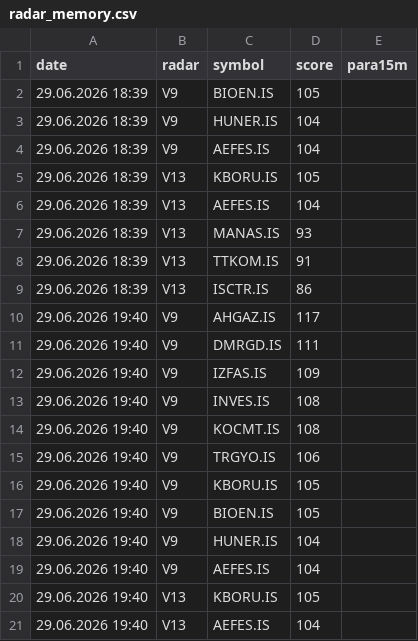
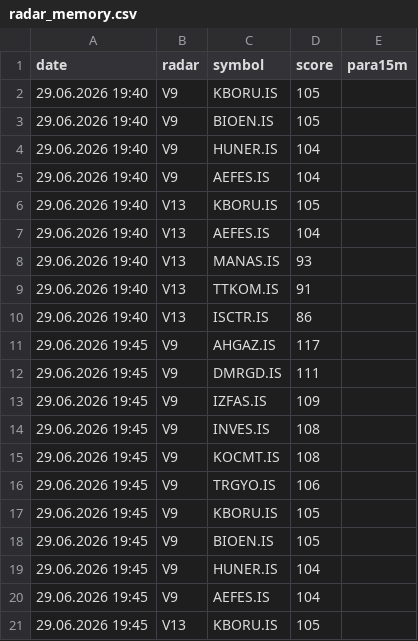
Before and after one commit to gokhan-bist-radar/gokhan-bist-radar, a CSV file: radar_memory.csv, drawn as a sheet; only a part is shown; the shorter side is filled out with more unchanged rows; removed rows and columns are numbered as before the commit, all else as after; the diff covers the shown part only; the diff names each change by its address in the sheet, - before the commit and + after, or states it on an @@ line.

```diff
--- a/radar_memory.csv
+++ b/radar_memory.csv
-row 2: 29.06.2026 18:39 | V9 | BIOEN.IS | 105
-row 3: 29.06.2026 18:39 | V9 | HUNER.IS | 104
-row 4: 29.06.2026 18:39 | V9 | AEFES.IS | 104
-row 5: 29.06.2026 18:39 | V13 | KBORU.IS | 105
-row 6: 29.06.2026 18:39 | V13 | AEFES.IS | 104
-row 7: 29.06.2026 18:39 | V13 | MANAS.IS | 93
-row 8: 29.06.2026 18:39 | V13 | TTKOM.IS | 91
-row 9: 29.06.2026 18:39 | V13 | ISCTR.IS | 86
-row 10: 29.06.2026 19:40 | V9 | AHGAZ.IS | 117
-row 11: 29.06.2026 19:40 | V9 | DMRGD.IS | 111
-row 12: 29.06.2026 19:40 | V9 | IZFAS.IS | 109
-row 13: 29.06.2026 19:40 | V9 | INVES.IS | 108
-row 14: 29.06.2026 19:40 | V9 | KOCMT.IS | 108
-row 15: 29.06.2026 19:40 | V9 | TRGYO.IS | 106
```
Also changed, not shown: 11 added rows elsewhere in this file, radar_performance.csv, radar_signals.csv.
